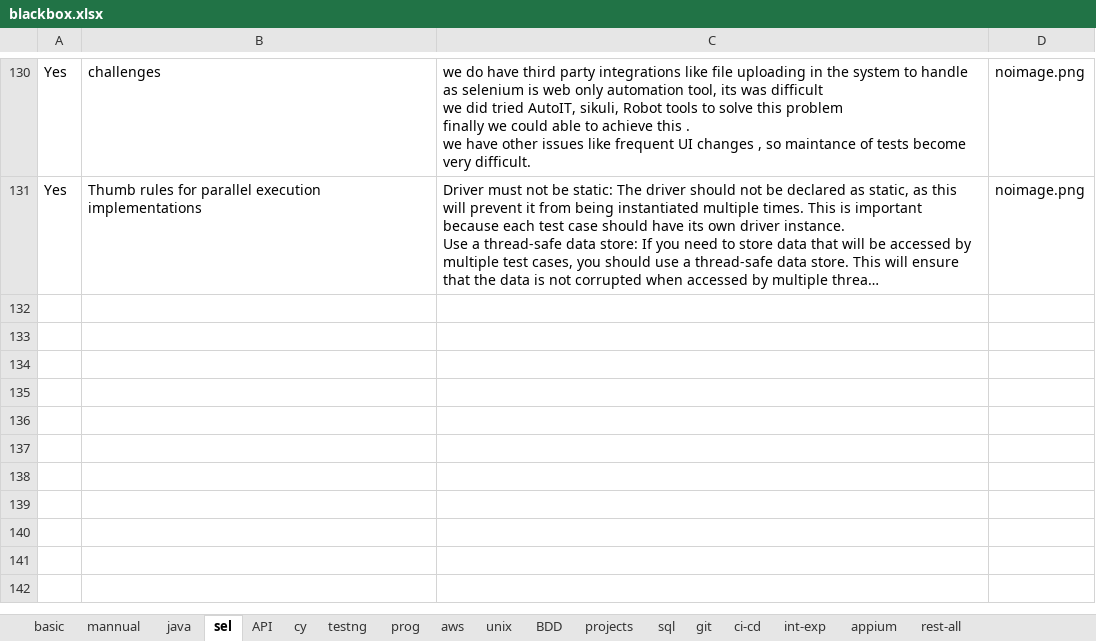
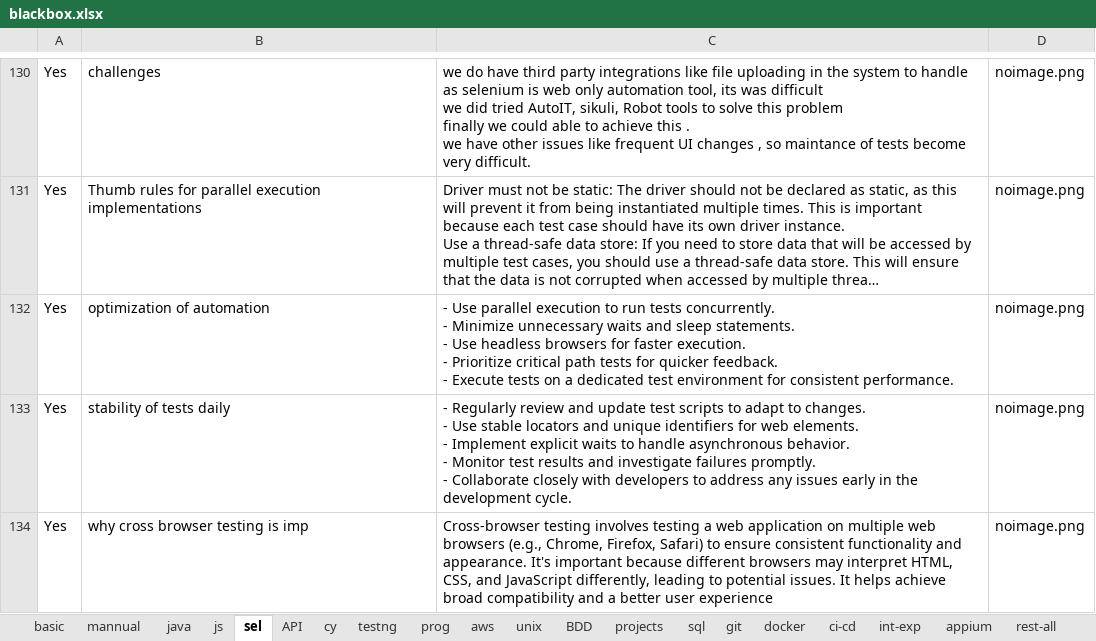
Before and after one commit to kasthurikranthikumar/pyweb, an Excel workbook: blackbox.xlsx, sheet sel, drawn as a sheet; only a part is shown, gaps mark what is left out; long unchanged cells end in …; values as stored, in another font and other column widths than the file's, no borders; charts and pictures not drawn; ↵ is a line break in a cell; the diff covers the shown part only; the diff names each change by its address in the sheet, - before the commit and + after, or states it on an @@ line.

```diff
--- a/blackbox.xlsx (sheet sel)
+++ b/blackbox.xlsx (sheet sel)
+sheet tab: js
+sheet tab: docker
+row 132: Yes | optimization of automation | - Use parallel execution to run tests concurrently. ↵ - Minimize unnecessary waits and sleep statements. ↵ - Use headless browsers for faster execution. ↵ - Prioritize critical path tests for quicker feedback. ↵ - Execute tests on a dedicated test environment for consistent performance. | noimage.png
+row 133: Yes | stability of tests daily | - Regularly review and update test scripts to adapt to changes. ↵ - Use stable locators and unique identifiers for web elements. ↵ - Implement explicit waits to handle asynchronous behavior. ↵ - Monitor test results and investigate failures promptly. ↵ - Collaborate closely with developers to address any issues early in the development cycle. | noimage.png
+row 134: Yes | why cross browser testing is imp | Cross-browser testing involves testing a web application on multiple web browsers (e.g., Chrome, Firefox, Safari) to ensure consistent functionality and appearance. It's important because different browsers may interpret HTML, CSS, and JavaScript differently, leading to potential issues. It helps achieve broad compatibility and a better user experience | noimage.png
```
Also changed, not shown: 3 added rows and 6 edited cells elsewhere in this sheet, sheet cy, sheet basic, sheet API, sheet appium, sheet prog, sheet mannual, 5 more sheets, charts or pictures, 2 other files.
